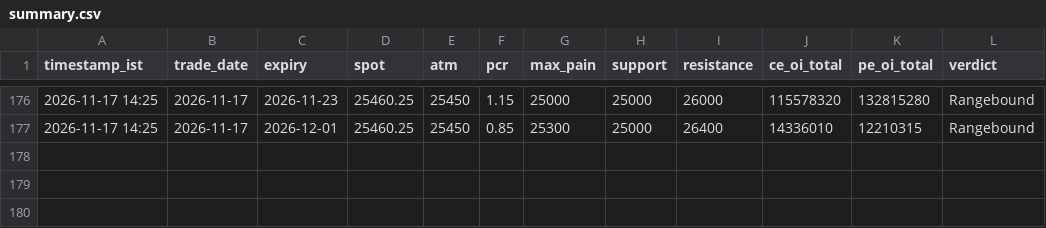
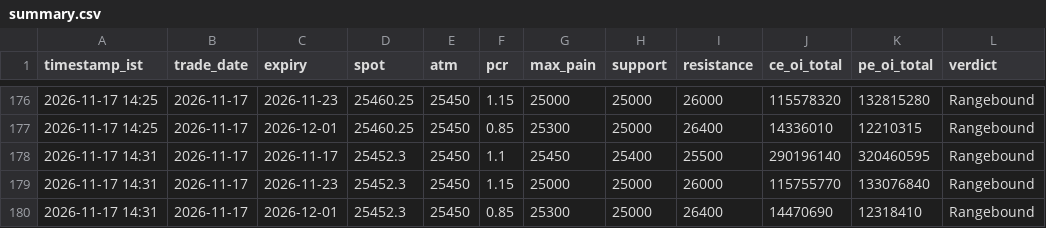
Before and after one commit to ddtambe/Nifty50_Options, a CSV file: data/2026-11-17/summary.csv, drawn as a sheet; only a part is shown, gaps mark what is left out; the diff names each change by its address in the sheet, - before the commit and + after, or states it on an @@ line.

```diff
--- a/data/2026-11-17/summary.csv
+++ b/data/2026-11-17/summary.csv
+row 178: 2026-11-17 14:31 | 2026-11-17 | 2026-11-17 | 25452.3 | 25450 | 1.1 | 25450 | 25400 | 25500 | 290196140 | 320460595 | Rangebound
+row 179: 2026-11-17 14:31 | 2026-11-17 | 2026-11-23 | 25452.3 | 25450 | 1.15 | 25000 | 25000 | 26000 | 115755770 | 133076840 | Rangebound
+row 180: 2026-11-17 14:31 | 2026-11-17 | 2026-12-01 | 25452.3 | 25450 | 0.85 | 25300 | 25000 | 26400 | 14470690 | 12318410 | Rangebound
```
Also changed, not shown: data/2026-11-17/2026-11-17_raw.csv, data/2026-11-17/2026-11-23_buildup.csv, 7 other files.
